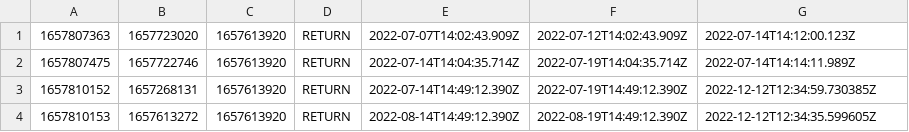
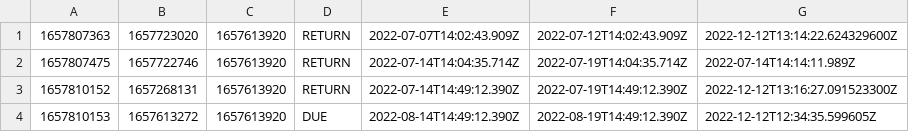
Before and after one commit to smeehui/LibraryManger, a CSV file: data/book-lending.csv, drawn as a sheet.

```diff
--- a/data/book-lending.csv
+++ b/data/book-lending.csv
@@ -1,4 +1,4 @@
-1657807363,1657723020,1657613920,RETURN,2022-07-07T14:02:43.909Z,2022-07-12T14:02:43.909Z,2022-07-14T14:12:00.123Z
+1657807363,1657723020,1657613920,RETURN,2022-07-07T14:02:43.909Z,2022-07-12T14:02:43.909Z,2022-12-12T13:14:22.624329600Z
 1657807475,1657722746,1657613920,RETURN,2022-07-14T14:04:35.714Z,2022-07-19T14:04:35.714Z,2022-07-14T14:14:11.989Z
-1657810152,1657268131,1657613920,RETURN,2022-07-14T14:49:12.390Z,2022-07-19T14:49:12.390Z,2022-12-12T12:34:59.730385Z
-1657810153,1657613272,1657613920,RETURN,2022-08-14T14:49:12.390Z,2022-08-19T14:49:12.390Z,2022-12-12T12:34:35.599605Z
+1657810152,1657268131,1657613920,RETURN,2022-07-14T14:49:12.390Z,2022-07-19T14:49:12.390Z,2022-12-12T13:16:27.091523300Z
+1657810153,1657613272,1657613920,DUE,2022-08-14T14:49:12.390Z,2022-08-19T14:49:12.390Z,2022-12-12T12:34:35.599605Z
```
Also changed, not shown: data/book-items.csv, 21 other files.
